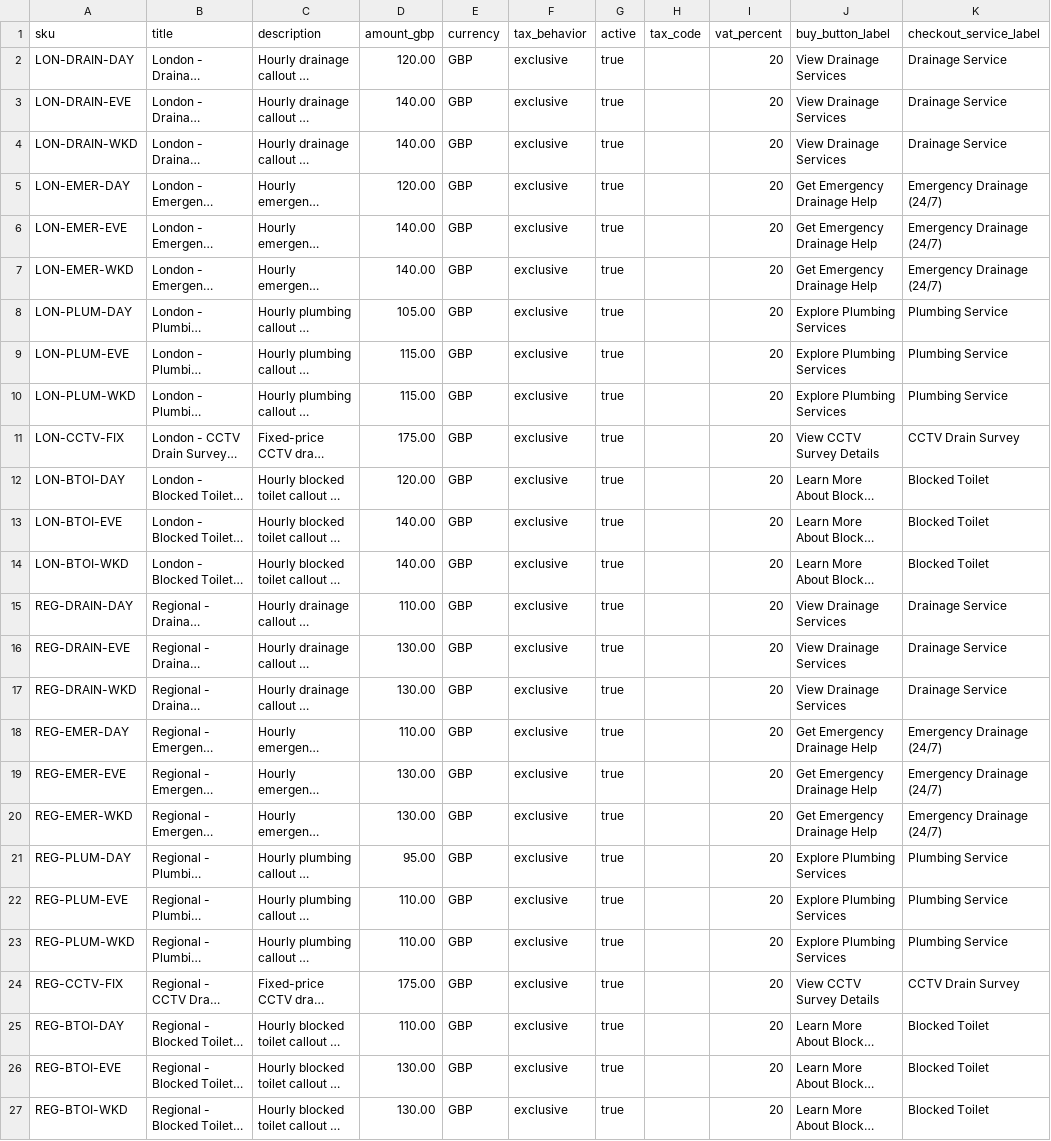
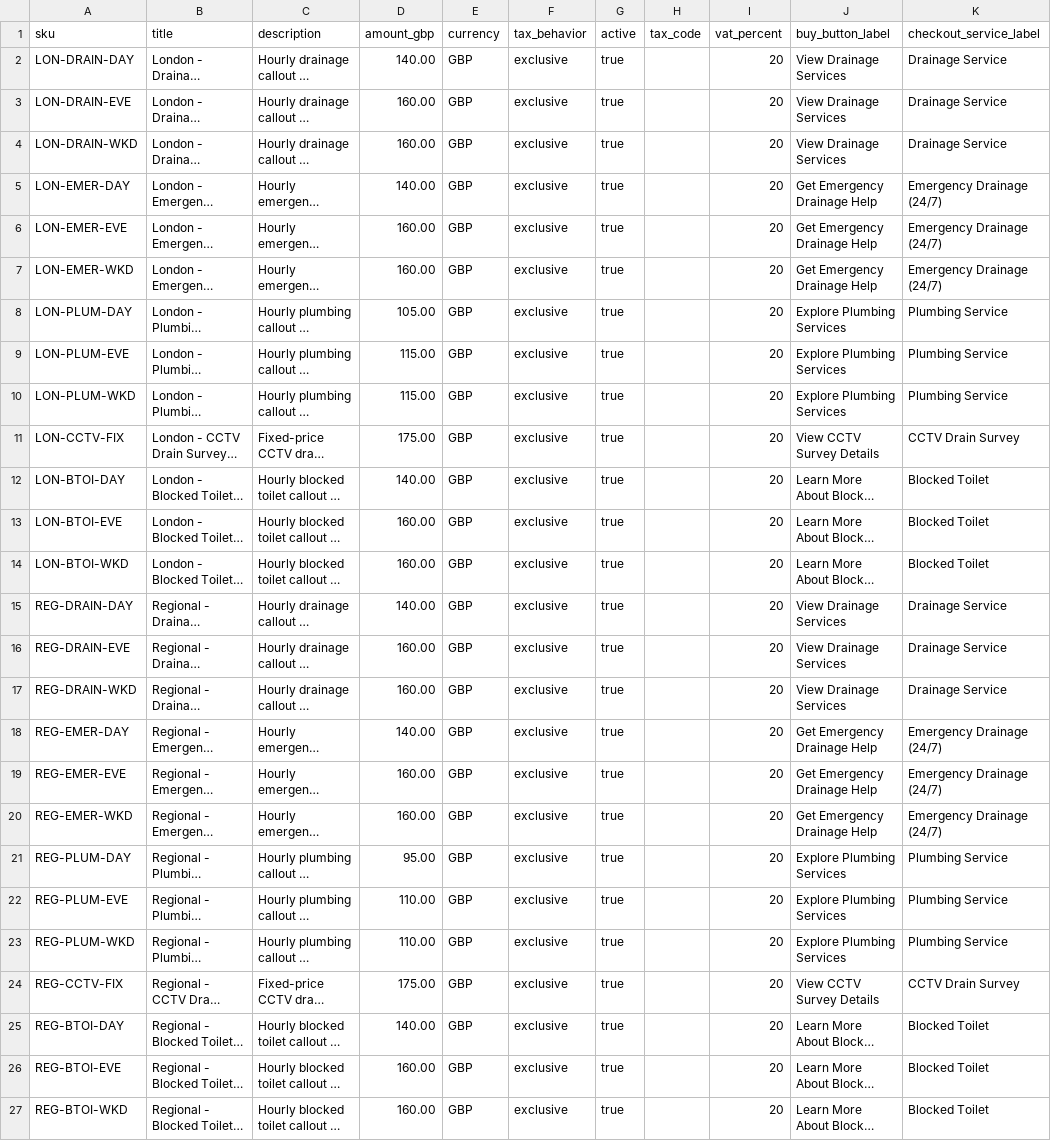
Before and after one commit to OB33WAN/Prestige-Flow, a CSV file: data/stripe-products.csv, drawn as a sheet; only a part is shown; long unchanged cells end in …; the diff names each change by its address in the sheet, - before the commit and + after, or states it on an @@ line.

Commit message:
Changes to be committed: 	modified:   Rates.txt 	modified:   assets/static-site.js 	modified:   data/stripe-products.csv 	modified:   local-business-schema.jsonld 	modified:   services/cctv-surveys/index.html 	modified:   services/groundworks/index.html 	modified:   services/index.html 	modified:   services/patch-lining/index.html

```diff
--- a/data/stripe-products.csv
+++ b/data/stripe-products.csv
-D2 (amount_gbp): 120.00
+D2 (amount_gbp): 140.00
-D3:D4 (amount_gbp): 140.00
+D3:D4 (amount_gbp): 160.00
-D5 (amount_gbp): 120.00
+D5 (amount_gbp): 140.00
-D6:D7 (amount_gbp): 140.00
+D6:D7 (amount_gbp): 160.00
-D12 (amount_gbp): 120.00
+D12 (amount_gbp): 140.00
-D13:D14 (amount_gbp): 140.00
+D13:D14 (amount_gbp): 160.00
-D15 (amount_gbp): 110.00
+D15 (amount_gbp): 140.00
-D16:D17 (amount_gbp): 130.00
+D16:D17 (amount_gbp): 160.00
-D18 (amount_gbp): 110.00
+D18 (amount_gbp): 140.00
-D19:D20 (amount_gbp): 130.00
+D19:D20 (amount_gbp): 160.00
-D25 (amount_gbp): 110.00
+D25 (amount_gbp): 140.00
-D26:D27 (amount_gbp): 130.00
+D26:D27 (amount_gbp): 160.00
```
Also changed, not shown: 7 other files.
